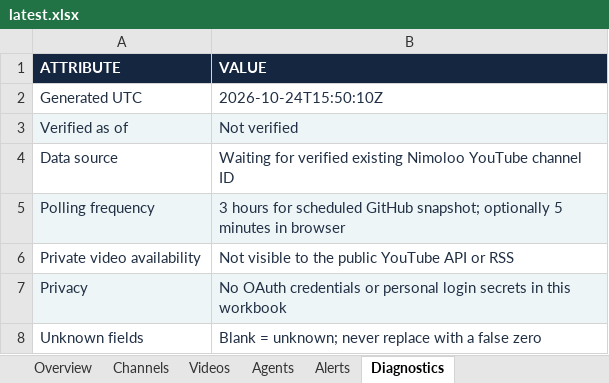
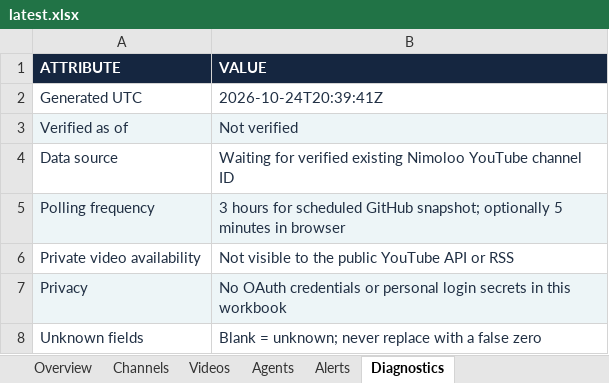
Before and after one commit to imedbensalah99-cmd/APP-AI, an Excel workbook: public/nimoloo/reports/latest.xlsx, sheet Diagnostics, drawn as a sheet; values as stored, in another font and other column widths than the file's, no borders; the diff names each change by its address in the sheet, - before the commit and + after, or states it on an @@ line.

```diff
--- a/public/nimoloo/reports/latest.xlsx (sheet Diagnostics)
+++ b/public/nimoloo/reports/latest.xlsx (sheet Diagnostics)
-B2 (VALUE): 2026-10-24T15:50:10Z
+B2 (VALUE): 2026-10-24T20:39:41Z
```
Also changed, not shown: sheet Overview.
